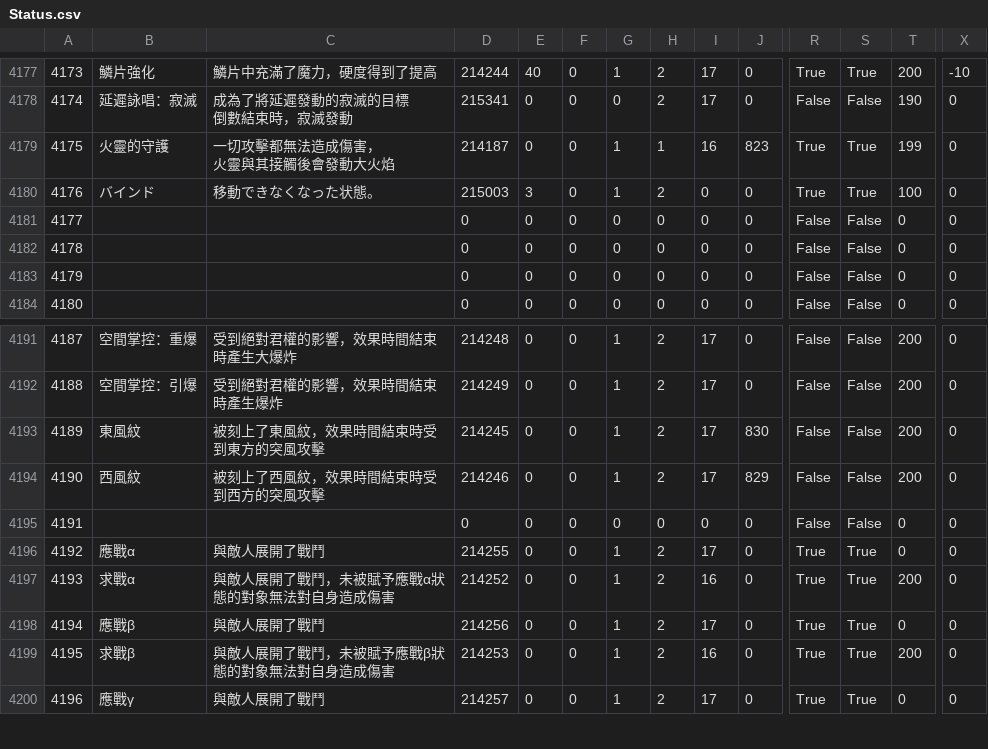
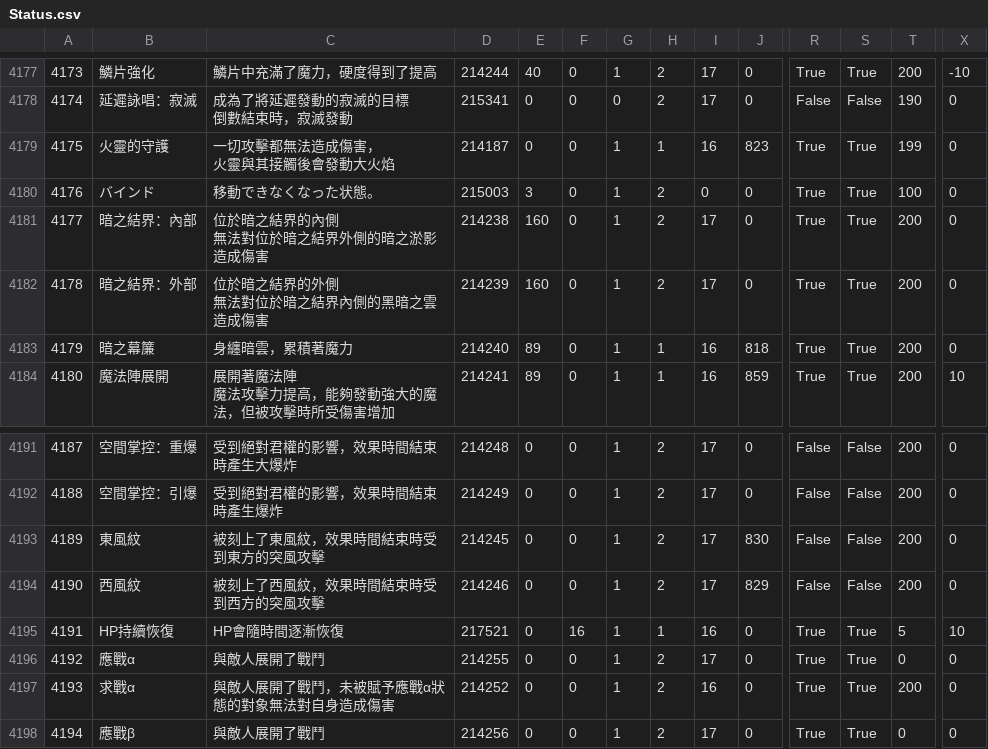
Before and after one commit to Zeffuro/SimpleTriggernometryTriggerCreator, a CSV file: tc/Status.csv, drawn as a sheet; only a part is shown, gaps mark what is left out; the shorter side is filled out with more unchanged rows; ↵ is a line break in a cell; the diff covers the shown part only; the diff names each change by its address in the sheet, - before the commit and + after, or states it on an @@ line.

```diff
--- a/tc/Status.csv
+++ b/tc/Status.csv
-B4181: (empty)
+B4181: 暗之結界：內部
-C4181: (empty)
+C4181: 位於暗之結界的內側 ↵ 無法對位於暗之結界外側的暗之淤影造成傷害
-D4181: 0
+D4181: 214238
-E4181:E4182: 0
+E4181:E4182: 160
-G4181:G4184: 0
+G4181:G4184: 1
-H4181:H4182: 0
+H4181:H4182: 2
-I4181:I4182: 0
+I4181:I4182: 17
-R4181:R4184: False
+R4181:R4184: True
-S4181:S4184: False
+S4181:S4184: True
-T4181:T4184: 0
+T4181:T4184: 200
-B4182: (empty)
+B4182: 暗之結界：外部
-C4182: (empty)
+C4182: 位於暗之結界的外側 ↵ 無法對位於暗之結界內側的黑暗之雲造成傷害
-D4182: 0
+D4182: 214239
-B4183: (empty)
+B4183: 暗之幕簾
-C4183: (empty)
+C4183: 身纏暗雲，累積著魔力
-D4183: 0
+D4183: 214240
-E4183:E4184: 0
+E4183:E4184: 89
-H4183:H4184: 0
+H4183:H4184: 1
-I4183:I4184: 0
+I4183:I4184: 16
-J4183: 0
+J4183: 818
-B4184: (empty)
+B4184: 魔法陣展開
-C4184: (empty)
+C4184: 展開著魔法陣 ↵ 魔法攻擊力提高，能夠發動強大的魔法，但被攻擊時所受傷害增加
-D4184: 0
+D4184: 214241
-J4184: 0
+J4184: 859
-X4184: 0
+X4184: 10
-B4195: (empty)
+B4195: HP持續恢復
-C4195: (empty)
+C4195: HP會隨時間逐漸恢復
-D4195: 0
+D4195: 217521
-F4195: 0
+F4195: 16
-G4195: 0
+G4195: 1
-H4195: 0
+H4195: 1
-I4195: 0
+I4195: 16
-R4195: False
+R4195: True
-S4195: False
+S4195: True
-T4195: 0
+T4195: 5
-X4195: 0
+X4195: 10
```
Also changed, not shown: 51 edited cells elsewhere in this file, 3 other files.
